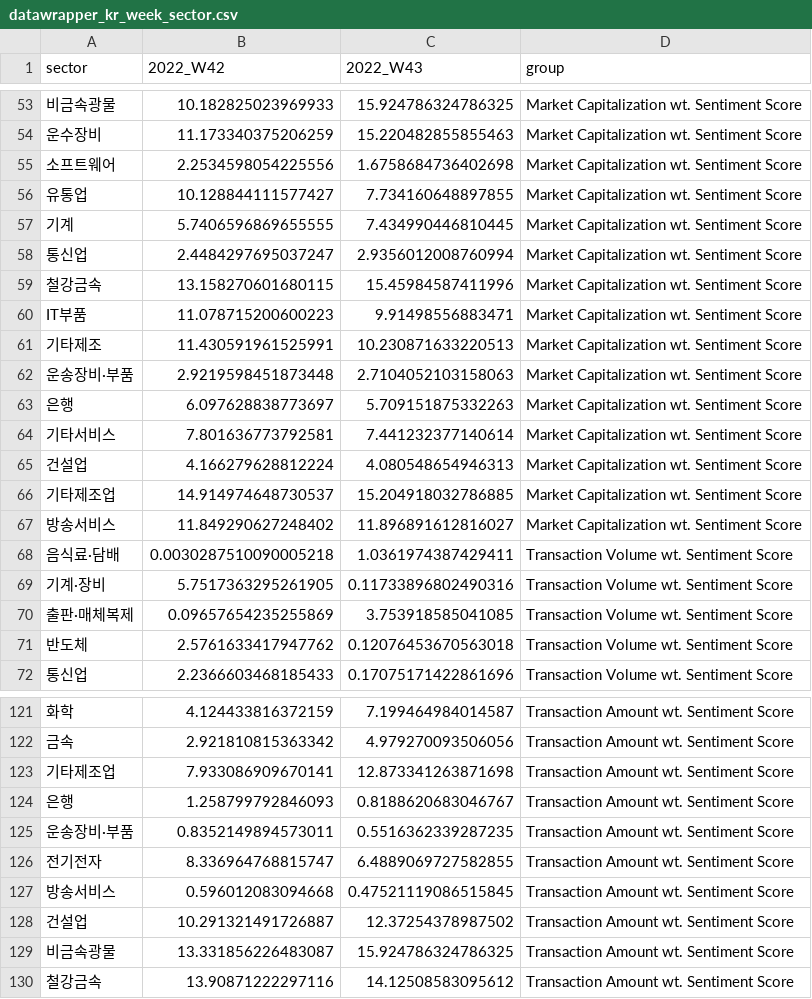
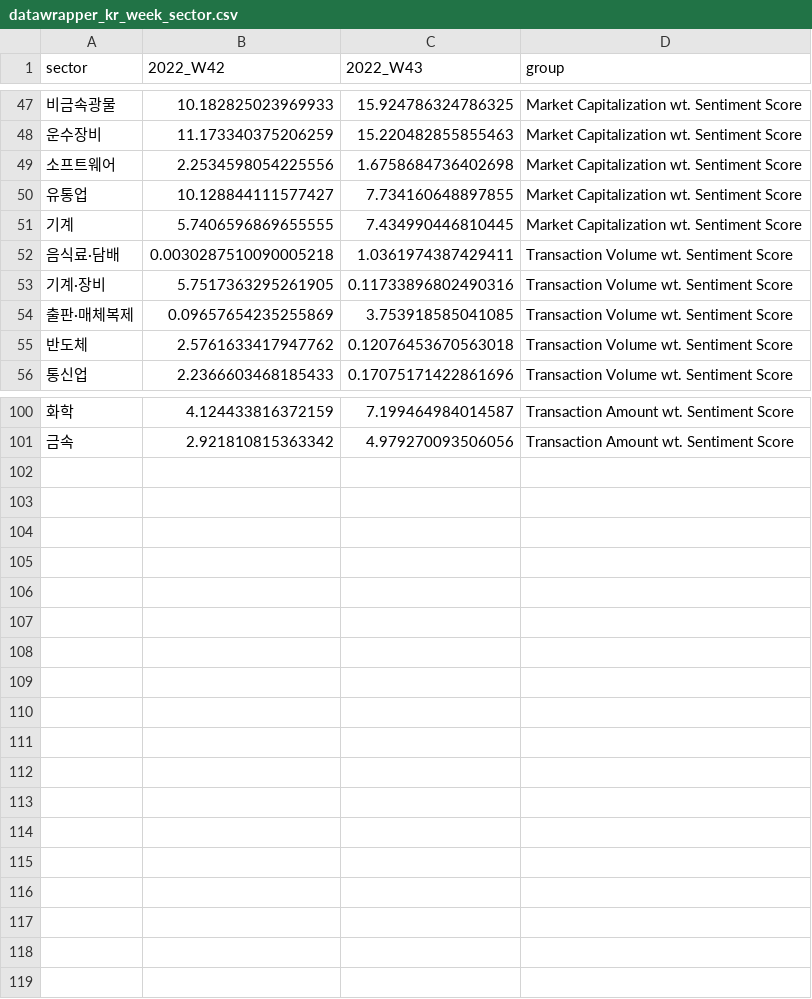
Before and after one commit to staedi/dw_sentiment, a CSV file: datawrapper_kr_week_sector.csv, drawn as a sheet; only a part is shown, gaps mark what is left out; the diff covers the shown part only; the diff names each change by its address in the sheet, - before the commit and + after, or states it on an @@ line.

Commit message:
Add files via upload

```diff
--- a/datawrapper_kr_week_sector.csv
+++ b/datawrapper_kr_week_sector.csv
-row 58: 통신업 | 2.4484297695037247 | 2.9356012008760994 | Market Capitalization wt. Sentiment Score
-row 59: 철강금속 | 13.158270601680115 | 15.45984587411996 | Market Capitalization wt. Sentiment Score
-row 60: IT부품 | 11.078715200600223 | 9.91498556883471 | Market Capitalization wt. Sentiment Score
-row 61: 기타제조 | 11.430591961525991 | 10.230871633220513 | Market Capitalization wt. Sentiment Score
-row 62: 운송장비·부품 | 2.9219598451873448 | 2.7104052103158063 | Market Capitalization wt. Sentiment Score
-row 63: 은행 | 6.097628838773697 | 5.709151875332263 | Market Capitalization wt. Sentiment Score
-row 64: 기타서비스 | 7.801636773792581 | 7.441232377140614 | Market Capitalization wt. Sentiment Score
-row 65: 건설업 | 4.166279628812224 | 4.080548654946313 | Market Capitalization wt. Sentiment Score
-row 66: 기타제조업 | 14.914974648730537 | 15.204918032786885 | Market Capitalization wt. Sentiment Score
-row 67: 방송서비스 | 11.849290627248402 | 11.896891612816027 | Market Capitalization wt. Sentiment Score
-row 123: 기타제조업 | 7.933086909670141 | 12.873341263871698 | Transaction Amount wt. Sentiment Score
-row 124: 은행 | 1.258799792846093 | 0.8188620683046767 | Transaction Amount wt. Sentiment Score
-row 125: 운송장비·부품 | 0.8352149894573011 | 0.5516362339287235 | Transaction Amount wt. Sentiment Score
-row 126: 전기전자 | 8.336964768815747 | 6.4889069727582855 | Transaction Amount wt. Sentiment Score
-row 127: 방송서비스 | 0.596012083094668 | 0.47521119086515845 | Transaction Amount wt. Sentiment Score
-row 128: 건설업 | 10.291321491726887 | 12.37254378987502 | Transaction Amount wt. Sentiment Score
-row 129: 비금속광물 | 13.331856226483087 | 15.924786324786325 | Transaction Amount wt. Sentiment Score
-row 130: 철강금속 | 13.90871222297116 | 14.12508583095612 | Transaction Amount wt. Sentiment Score
```
Also changed, not shown: 11 removed rows elsewhere in this file.
